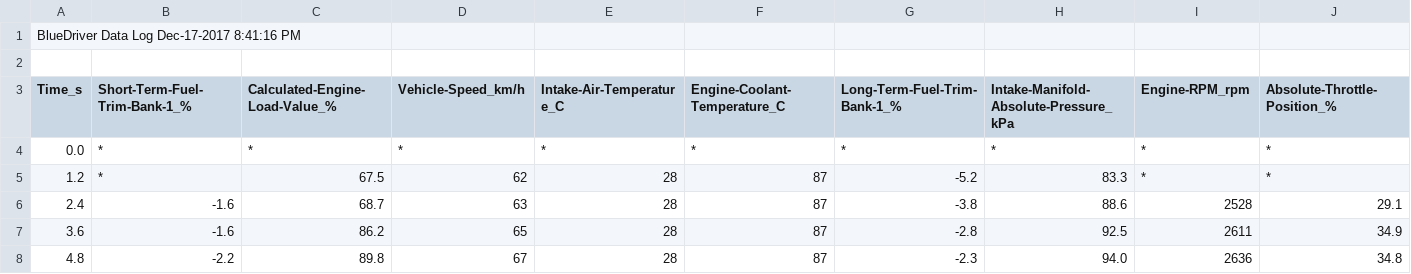
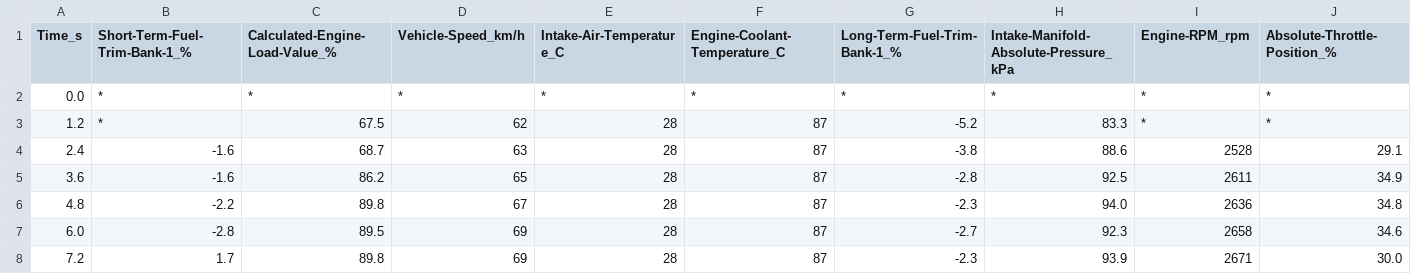
Before and after one commit to Omig12/Car_logs, a CSV file: My BlueDriver Data Logs 2.csv, drawn as a sheet; only a part is shown; the shorter side is filled out with more unchanged rows; rows hold the shown columns only; the diff names each change by its address in the sheet, - before the commit and + after, or states it on an @@ line.

Commit message:
Update My BlueDriver Data Logs 2.csv

```diff
--- a/My BlueDriver Data Logs 2.csv
+++ b/My BlueDriver Data Logs 2.csv
-row 1: BlueDriver Data Log Dec-17-2017 8:41:16 PM
-row 2: (empty)
```
